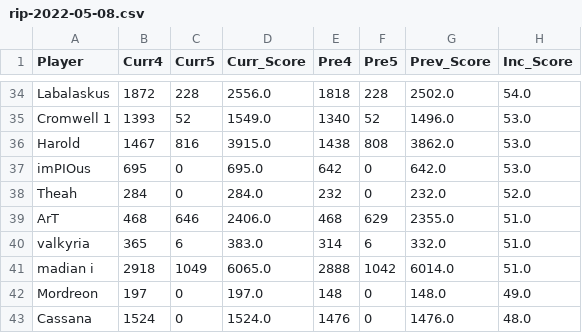
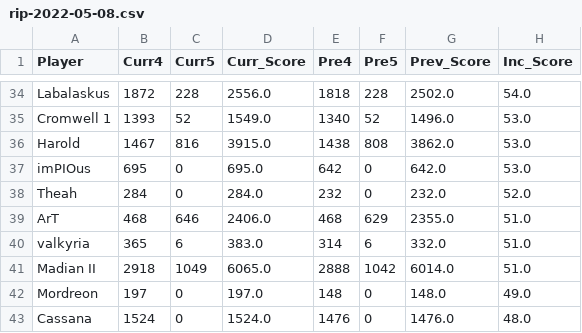
Before and after one commit to brokenjade3000/GOT_RIP, a CSV file: data/rip-2022-05-08.csv, drawn as a sheet; only a part is shown, gaps mark what is left out.

Commit message:
update_rebel_report

```diff
--- a/data/rip-2022-05-08.csv
+++ b/data/rip-2022-05-08.csv
@@ -40,3 +40,3 @@ ArT,468,646,2406.0,468,629,2355.0,51.0
 valkyria,365,6,383.0,314,6,332.0,51.0
-madian i,2918,1049,6065.0,2888,1042,6014.0,51.0
+Madian II,2918,1049,6065.0,2888,1042,6014.0,51.0
 Mordreon,197,0,197.0,148,0,148.0,49.0
```
